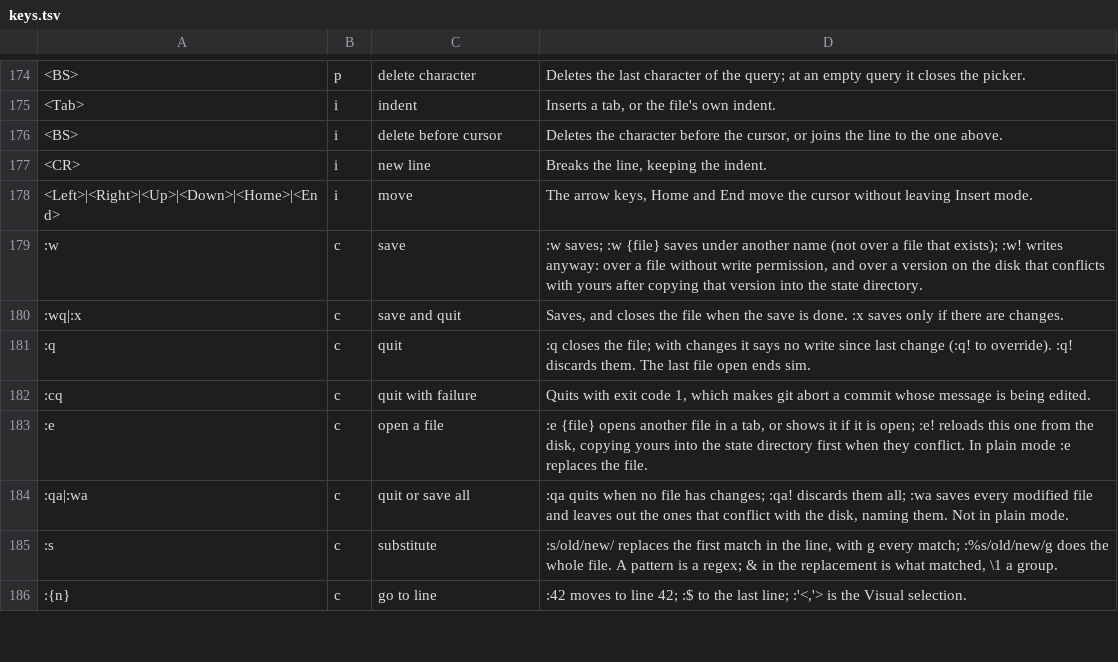
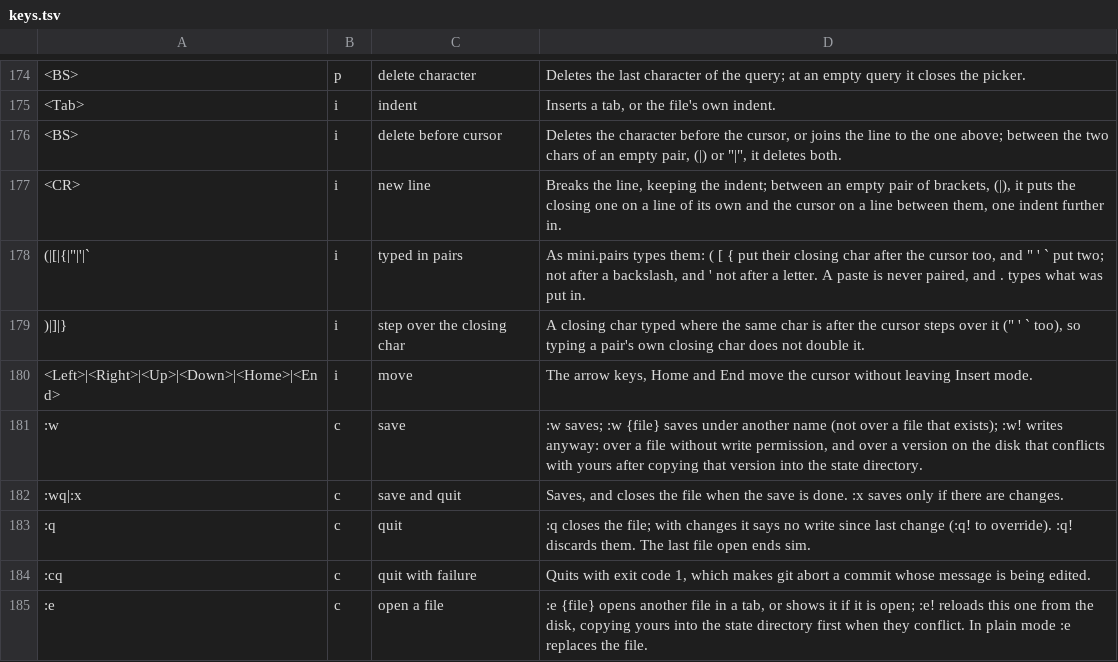
Before and after one commit to efg-technologies/sim, a TSV file: sim/keys.tsv, drawn as a sheet; only a part is shown, gaps mark what is left out; the shorter side is filled out with more unchanged rows; the diff names each change by its address in the sheet, - before the commit and + after, or states it on an @@ line.

Commit message:
feat: pairs typed as mini.pairs types them, and . puts in what was put in (VI-21)

```diff
--- a/sim/keys.tsv
+++ b/sim/keys.tsv
-D176: …the one above.
+D176: …the one above; between the two chars of an empty pair, (|) or "|", it deletes both.
-D177: …keeping the indent.
+D177: …keeping the indent; between an empty pair of brackets, (|), it puts the closing one on a line of its own and the cursor on a line between them, one indent further in.
+row 178: (|[|{|"|'|` | i | typed in pairs | As mini.pairs types them: ( [ { put their closing char after the cursor too, and " ' ` put two; not after a backslash, and ' not after a letter. A paste is never paired, and . types what was put in.
+row 179: )|]|} | i | step over the closing char | A closing char typed where the same char is after the cursor steps over it (" ' ` too), so typing a pair's own closing char does not double it.
```
Also changed, not shown: 15 other files.
